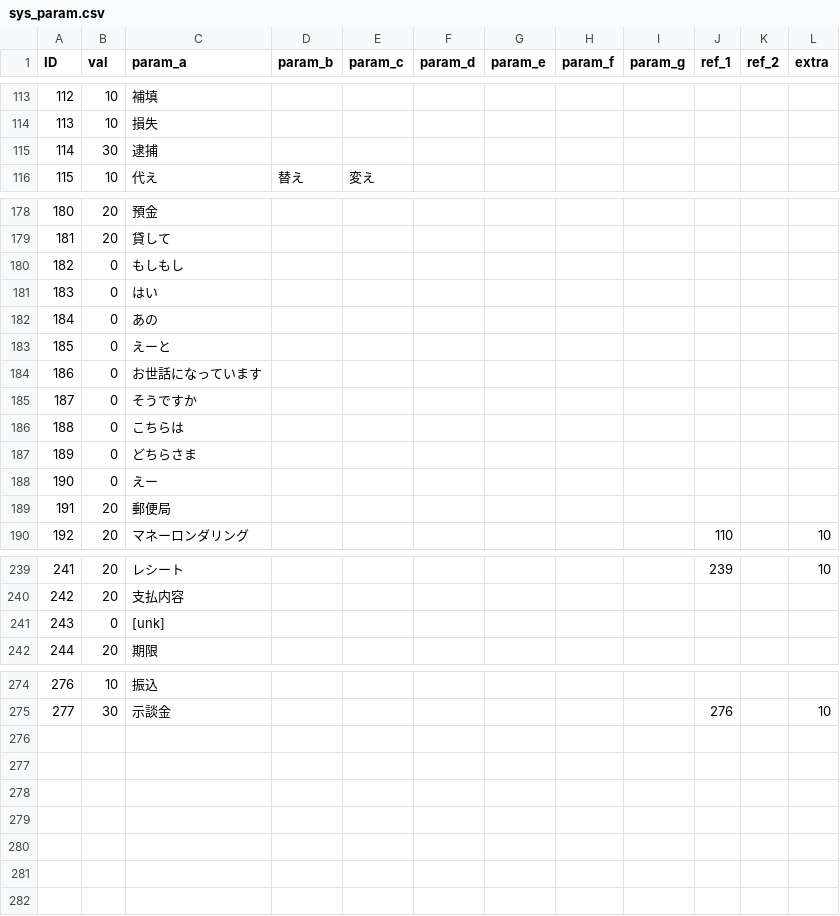
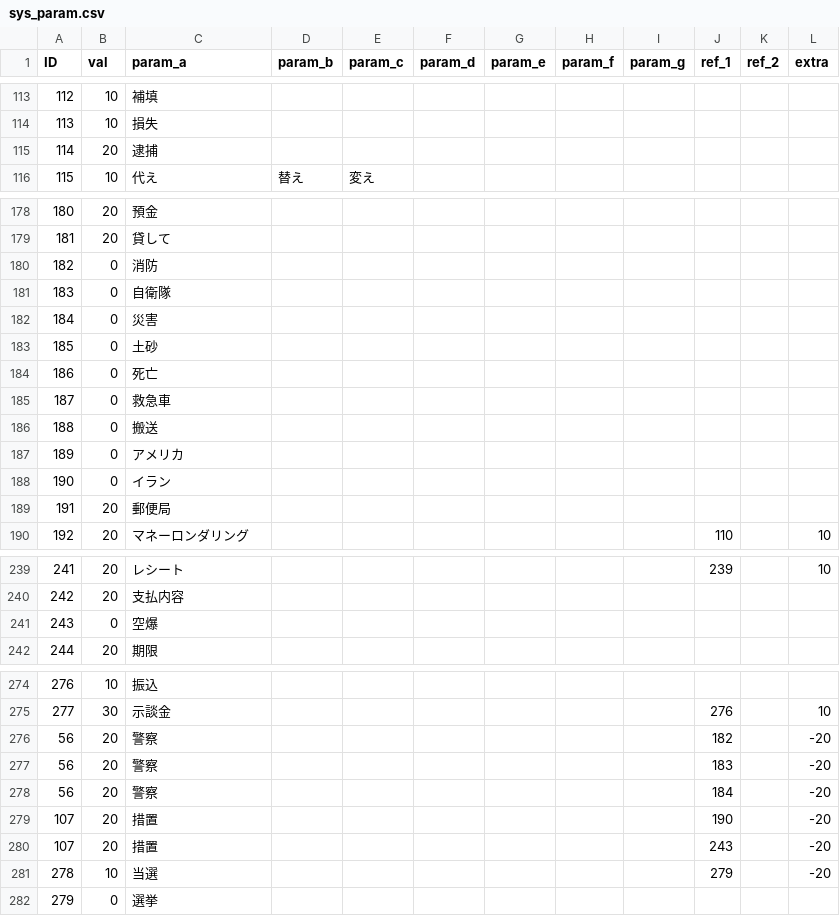
Before and after one commit to TakanoSoft/AppConfigData, a CSV file: sys_param.csv, drawn as a sheet; only a part is shown, gaps mark what is left out.

Commit message:
Add files via upload

```diff
--- a/sys_param.csv
+++ b/sys_param.csv
@@ -114,3 +114,3 @@ ID,val,param_a,param_b,param_c,param_d,param_e,param_f,param_g,ref_1,ref_2,extra
 113,10,損失,,,,,,,,,
-114,30,逮捕,,,,,,,,,
+114,20,逮捕,,,,,,,,,
 115,10,代え,替え,変え,,,,,,,
@@ -179,11 +179,11 @@ ID,val,param_a,param_b,param_c,param_d,param_e,param_f,param_g,ref_1,ref_2,extra
 181,20,貸して,,,,,,,,,
-182,0,もしもし,,,,,,,,,
-183,0,はい,,,,,,,,,
-184,0,あの,,,,,,,,,
-185,0,えーと,,,,,,,,,
-186,0,お世話になっています,,,,,,,,,
-187,0,そうですか,,,,,,,,,
-188,0,こちらは,,,,,,,,,
-189,0,どちらさま,,,,,,,,,
-190,0,えー,,,,,,,,,
+182,0,消防,,,,,,,,,
+183,0,自衛隊,,,,,,,,,
+184,0,災害,,,,,,,,,
+185,0,土砂,,,,,,,,,
+186,0,死亡,,,,,,,,,
+187,0,救急車,,,,,,,,,
+188,0,搬送,,,,,,,,,
+189,0,アメリカ,,,,,,,,,
+190,0,イラン,,,,,,,,,
 191,20,郵便局,,,,,,,,,
@@ -240,3 +240,3 @@ ID,val,param_a,param_b,param_c,param_d,param_e,param_f,param_g,ref_1,ref_2,extra
 242,20,支払内容,,,,,,,,,
-243,0,[unk],,,,,,,,,
+243,0,空爆,,,,,,,,,
 244,20,期限,,,,,,,,,
@@ -275 +275,8 @@ ID,val,param_a,param_b,param_c,param_d,param_e,param_f,param_g,ref_1,ref_2,extra
 277,30,示談金,,,,,,,276,,10
+56,20,警察,,,,,,,182,,-20
+56,20,警察,,,,,,,183,,-20
+56,20,警察,,,,,,,184,,-20
+107,20,措置,,,,,,,190,,-20
+107,20,措置,,,,,,,243,,-20
+278,10,当選,,,,,,,279,,-20
+279,0,選挙,,,,,,,,,
```
